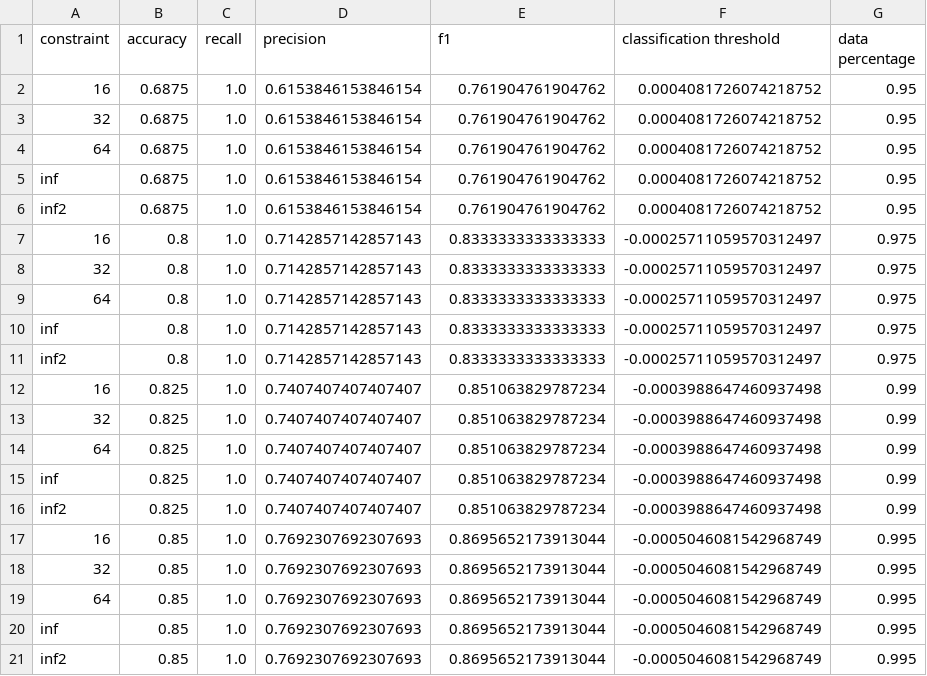
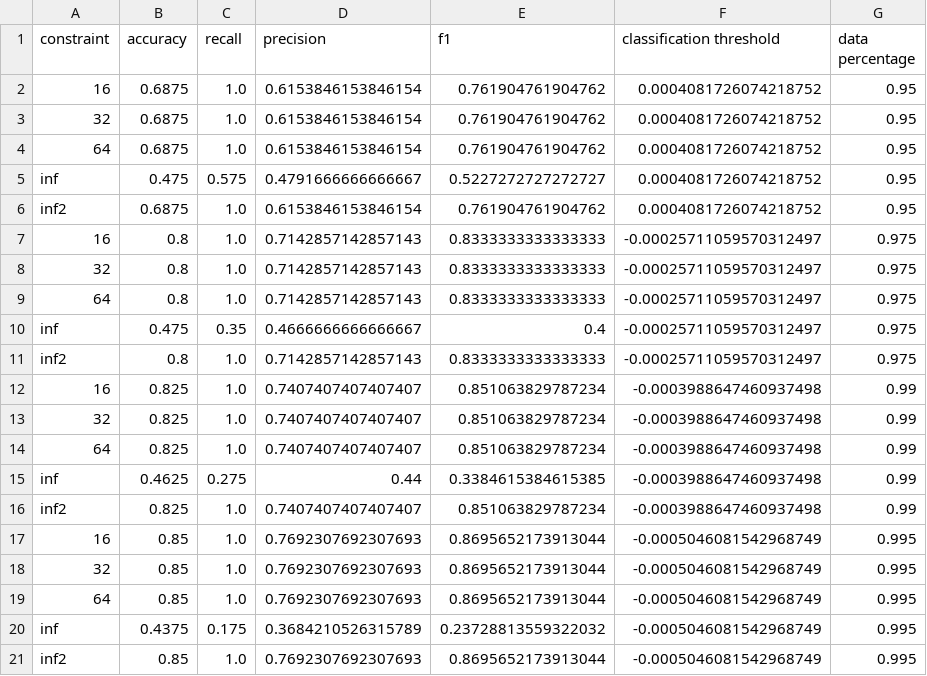
Before and after one commit to PandragonXIII/MLM, a CSV file: src/analysis/imgdetector_ValSet_results.csv, drawn as a sheet.

```diff
--- a/src/analysis/imgdetector_ValSet_results.csv
+++ b/src/analysis/imgdetector_ValSet_results.csv
@@ -4,3 +4,3 @@ constraint,accuracy,recall,precision,f1,classification threshold,data percentage
 64,0.6875,1.0,0.6153846153846154,0.761904761904762,0.0004081726074218752,0.95
-inf,0.6875,1.0,0.6153846153846154,0.761904761904762,0.0004081726074218752,0.95
+inf,0.475,0.575,0.4791666666666667,0.5227272727272727,0.0004081726074218752,0.95
 inf2,0.6875,1.0,0.6153846153846154,0.761904761904762,0.0004081726074218752,0.95
@@ -9,3 +9,3 @@ inf2,0.6875,1.0,0.6153846153846154,0.761904761904762,0.0004081726074218752,0.95
 64,0.8,1.0,0.7142857142857143,0.8333333333333333,-0.00025711059570312497,0.975
-inf,0.8,1.0,0.7142857142857143,0.8333333333333333,-0.00025711059570312497,0.975
+inf,0.475,0.35,0.4666666666666667,0.4,-0.00025711059570312497,0.975
 inf2,0.8,1.0,0.7142857142857143,0.8333333333333333,-0.00025711059570312497,0.975
@@ -14,3 +14,3 @@ inf2,0.8,1.0,0.7142857142857143,0.8333333333333333,-0.00025711059570312497,0.975
 64,0.825,1.0,0.7407407407407407,0.851063829787234,-0.0003988647460937498,0.99
-inf,0.825,1.0,0.7407407407407407,0.851063829787234,-0.0003988647460937498,0.99
+inf,0.4625,0.275,0.44,0.3384615384615385,-0.0003988647460937498,0.99
 inf2,0.825,1.0,0.7407407407407407,0.851063829787234,-0.0003988647460937498,0.99
@@ -19,3 +19,3 @@ inf2,0.825,1.0,0.7407407407407407,0.851063829787234,-0.0003988647460937498,0.99
 64,0.85,1.0,0.7692307692307693,0.8695652173913044,-0.0005046081542968749,0.995
-inf,0.85,1.0,0.7692307692307693,0.8695652173913044,-0.0005046081542968749,0.995
+inf,0.4375,0.175,0.3684210526315789,0.23728813559322032,-0.0005046081542968749,0.995
 inf2,0.85,1.0,0.7692307692307693,0.8695652173913044,-0.0005046081542968749,0.995
```
Also changed, not shown: src/analysis/imgdetector_TestSet_results.csv, 7 other files.
